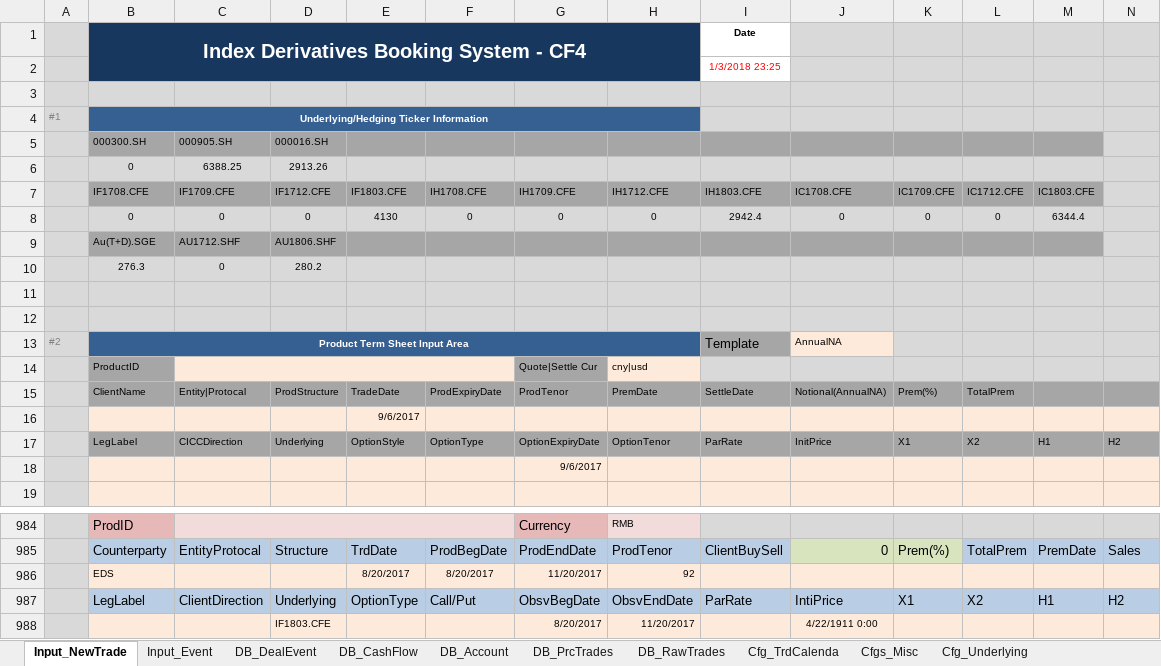
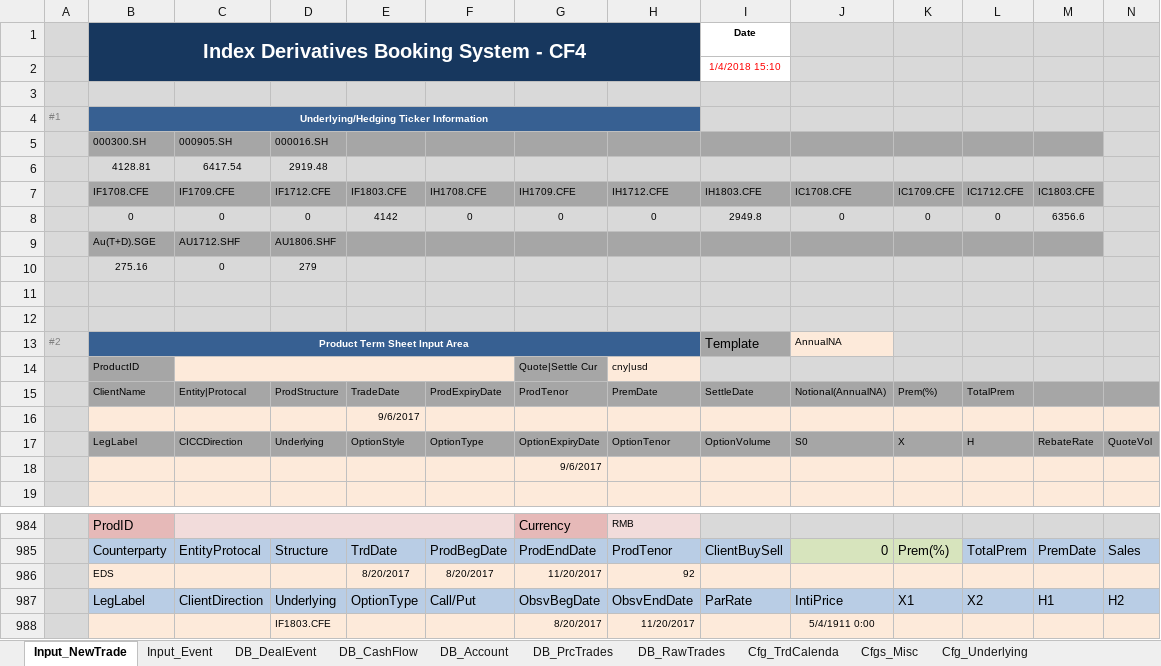
Before and after one commit to wusf/CmdtyOTC, an Excel workbook: RiskManagement/developing_proj/otc_product_book_system.xlsm, sheet Input_NewTrade, drawn as a sheet; only a part is shown, gaps mark what is left out; values as stored, in another font and other column widths than the file's, no borders; charts and pictures not drawn; removed rows and columns are numbered as before the commit, all else as after; rows hold the shown columns only; the diff names each change by its address in the sheet, - before the commit and + after, or states it on an @@ line.

```diff
--- a/RiskManagement/developing_proj/otc_product_book_system.xlsm (sheet Input_NewTrade)
+++ b/RiskManagement/developing_proj/otc_product_book_system.xlsm (sheet Input_NewTrade)
-I2 (Date): 1/3/2018 23:25
+I2 (Date): 1/4/2018 15:10
-row 6:  | 0 | 6388.25 | 2913.26
+row 6:  | 4128.81 | 6417.54 | 2919.48
-E8: 4130
+E8: 4142
-I8 (Date): 2942.4
+I8 (Date): 2949.8
-M8: 6344.4
+M8: 6356.6
-row 10:  | 276.3 | 0 | 280.2
+row 10:  | 275.16 | 0 | 279
-row 17:  | LegLabel | CICCDirection | Underlying | OptionStyle | OptionType | OptionExpiryDate | OptionTenor | ParRate | InitPrice | X1 | X2 | H1 | H2
+row 17:  | LegLabel | CICCDirection | Underlying | OptionStyle | OptionType | OptionExpiryDate | OptionTenor | OptionVolume | S0 | X | H | RebateRate | QuoteVol
-J988: 4/22/1911 0:00
+J988: 5/4/1911 0:00
```
Also changed, not shown: sheet Input_Event, 3 other files.
